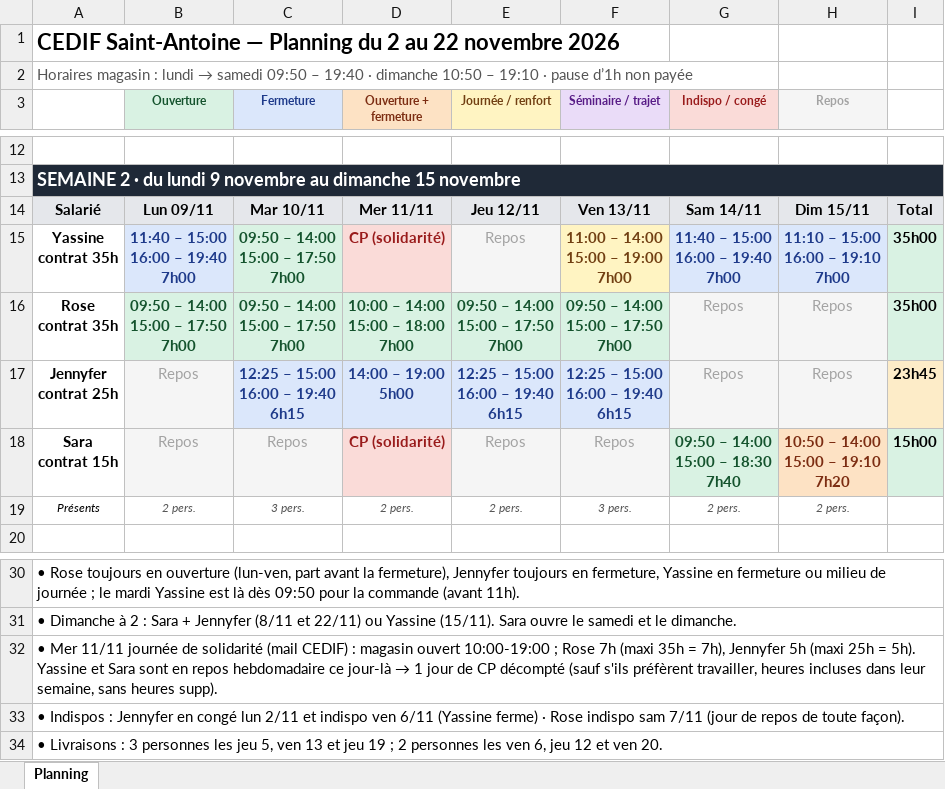
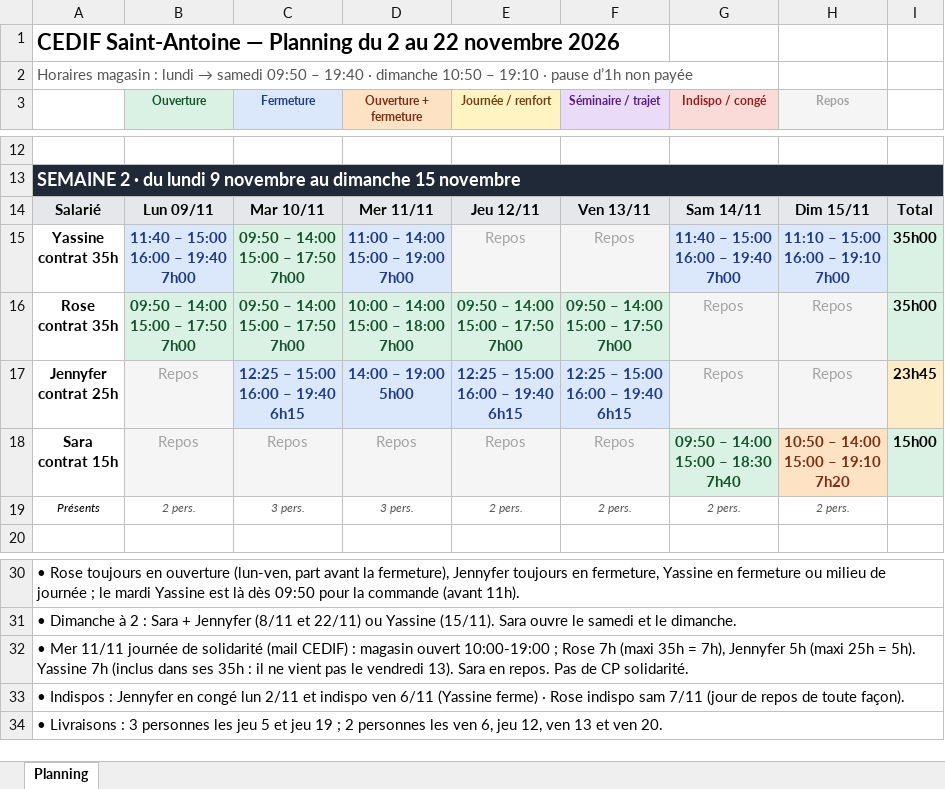
Before and after one commit to mohaaaaa395-cpu/Plannings-, an Excel workbook: Planning_2-22nov.xlsx, sheet Planning, drawn as a sheet; only a part is shown, gaps mark what is left out; values as stored, in another font and other column widths than the file's, no borders; ↵ is a line break in a cell; the diff names each change by its address in the sheet, - before the commit and + after, or states it on an @@ line.

```diff
--- a/Planning_2-22nov.xlsx (sheet Planning)
+++ b/Planning_2-22nov.xlsx (sheet Planning)
-D15 (Ouverture + fermeture): CP (solidarité)
+D15 (Ouverture + fermeture): 11:00 – 14:00 ↵ 15:00 – 19:00 ↵ 7h00
@@ D15 fill: #FADBD8 → #DBE7FB, text colour: #991B1B → #1E3A8A @@
-F15 (Séminaire / trajet): 11:00 – 14:00 ↵ 15:00 – 19:00 ↵ 7h00
+F15 (Séminaire / trajet): Repos
@@ F15 fill: #FFF4C2 → #F5F5F5, bold: on → off, text colour: #713F12 → #A3A3A3 @@
-D18 (Ouverture + fermeture): CP (solidarité)
+D18 (Ouverture + fermeture): Repos
@@ D18 bold: on → off, fill: #FADBD8 → #F5F5F5, text colour: #991B1B → #A3A3A3 @@
-D19 (Ouverture + fermeture): 2 pers.
+D19 (Ouverture + fermeture): 3 pers.
-F19 (Séminaire / trajet): 3 pers.
+F19 (Séminaire / trajet): 2 pers.
@@ A32: …5h). Yassine et Sara sont en repos hebdomadaire ce jour-là → 1 jour de CP décompté (sauf s'ils préfèrent travailler, heures incluses dans leur semaine, sans heures supp). → …5h). Yassine 7h (inclus dans ses 35h : il ne vient pas le vendredi 13). Sara en repos. Pas de CP solidarité. @@
-A34: …les jeu 5, ven 13 et jeu 19 ; 2 personnes les ven 6, jeu 12 et ven…
+A34: …les jeu 5 et jeu 19 ; 2 personnes les ven 6, jeu 12, ven 13 et ven…
```
Also changed, not shown: Planning_ST_Antoine_2-22nov.xlsx, 1 other file.
